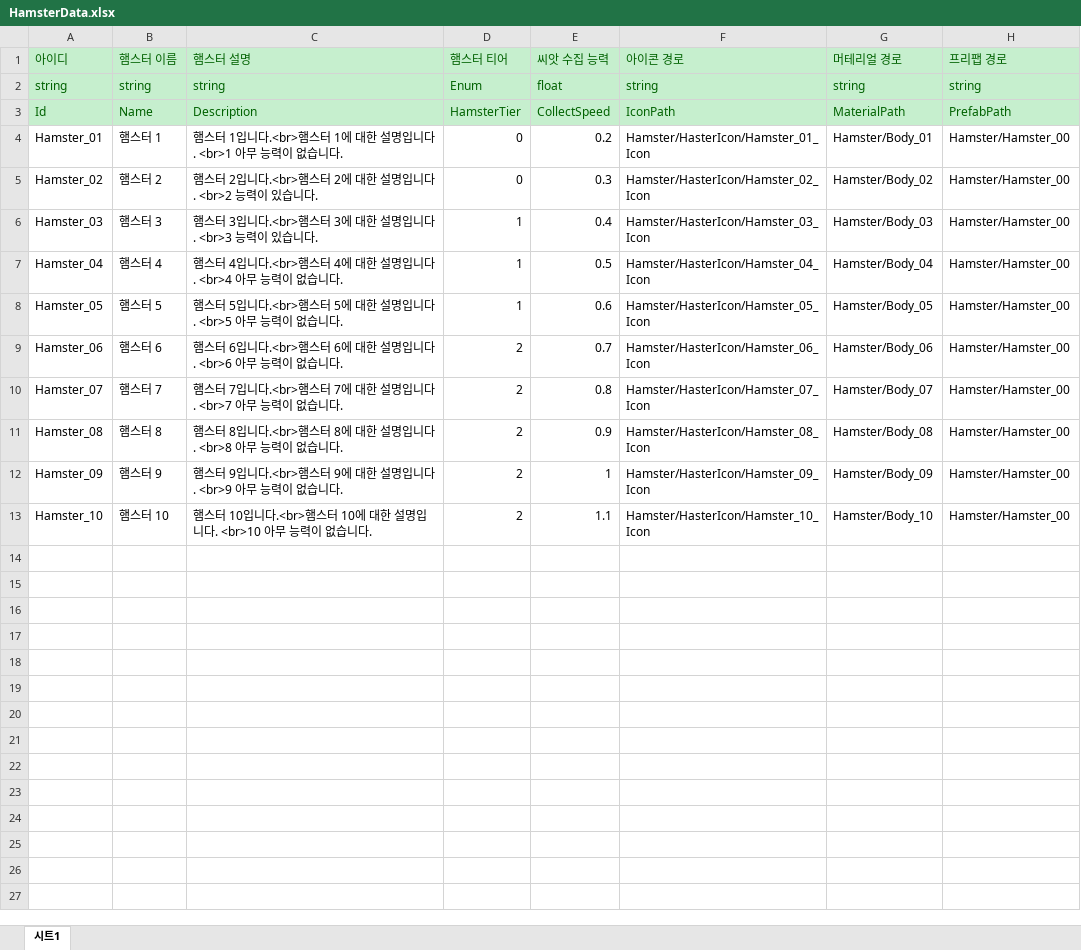
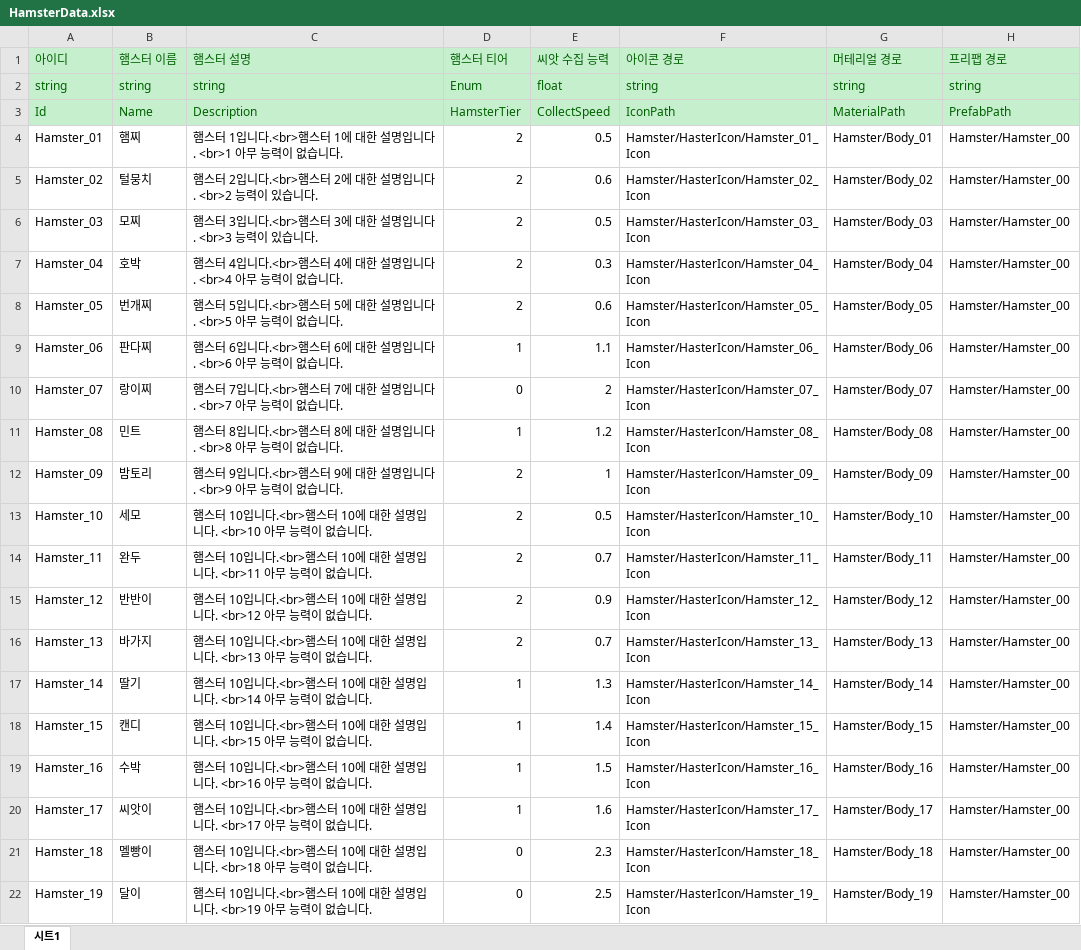
Before and after one commit to Mara41-9/Hamzzi, an Excel workbook: JsonConverter/ExcelFiles/HamsterData.xlsx, sheet 시트1, drawn as a sheet; only a part is shown; values as stored, in another font and other column widths than the file's, no borders; conditional formats not drawn; the diff covers the shown part only; the diff names each change by its address in the sheet, - before the commit and + after, or states it on an @@ line.

```diff
--- a/JsonConverter/ExcelFiles/HamsterData.xlsx (sheet 시트1)
+++ b/JsonConverter/ExcelFiles/HamsterData.xlsx (sheet 시트1)
-B4 (햄스터 이름): 햄스터 1
+B4 (햄스터 이름): 햄찌
-D4:D5 (햄스터 티어): 0
+D4:D5 (햄스터 티어): 2
-E4 (씨앗 수집 능력): 0.2
+E4 (씨앗 수집 능력): 0.5
-B5 (햄스터 이름): 햄스터 2
+B5 (햄스터 이름): 털뭉치
-E5 (씨앗 수집 능력): 0.3
+E5 (씨앗 수집 능력): 0.6
-B6 (햄스터 이름): 햄스터 3
+B6 (햄스터 이름): 모찌
-D6:D8 (햄스터 티어): 1
+D6:D8 (햄스터 티어): 2
-E6 (씨앗 수집 능력): 0.4
+E6 (씨앗 수집 능력): 0.5
-B7 (햄스터 이름): 햄스터 4
+B7 (햄스터 이름): 호박
-E7 (씨앗 수집 능력): 0.5
+E7 (씨앗 수집 능력): 0.3
-B8 (햄스터 이름): 햄스터 5
+B8 (햄스터 이름): 번개찌
-B9 (햄스터 이름): 햄스터 6
+B9 (햄스터 이름): 판다찌
-D9 (햄스터 티어): 2
+D9 (햄스터 티어): 1
-E9 (씨앗 수집 능력): 0.7
+E9 (씨앗 수집 능력): 1.1
-B10 (햄스터 이름): 햄스터 7
+B10 (햄스터 이름): 랑이찌
-D10 (햄스터 티어): 2
+D10 (햄스터 티어): 0
-E10 (씨앗 수집 능력): 0.8
+E10 (씨앗 수집 능력): 2
-B11 (햄스터 이름): 햄스터 8
+B11 (햄스터 이름): 민트
-D11 (햄스터 티어): 2
+D11 (햄스터 티어): 1
-E11 (씨앗 수집 능력): 0.9
+E11 (씨앗 수집 능력): 1.2
-B12 (햄스터 이름): 햄스터 9
+B12 (햄스터 이름): 밤토리
-B13 (햄스터 이름): 햄스터 10
+B13 (햄스터 이름): 세모
-E13 (씨앗 수집 능력): 1.1
+E13 (씨앗 수집 능력): 0.5
+row 14: Hamster_11 | 완두 | 햄스터 10입니다.<br>햄스터 10에 대한 설명입니다. <br>11 아무 능력이 없습니다. | 2 | 0.7 | Hamster/HasterIcon/Hamster_11_Icon | Hamster/Body_11 | Hamster/Hamster_00
+row 15: Hamster_12 | 반반이 | 햄스터 10입니다.<br>햄스터 10에 대한 설명입니다. <br>12 아무 능력이 없습니다. | 2 | 0.9 | Hamster/HasterIcon/Hamster_12_Icon | Hamster/Body_12 | Hamster/Hamster_00
+row 16: Hamster_13 | 바가지 | 햄스터 10입니다.<br>햄스터 10에 대한 설명입니다. <br>13 아무 능력이 없습니다. | 2 | 0.7 | Hamster/HasterIcon/Hamster_13_Icon | Hamster/Body_13 | Hamster/Hamster_00
+row 17: Hamster_14 | 딸기 | 햄스터 10입니다.<br>햄스터 10에 대한 설명입니다. <br>14 아무 능력이 없습니다. | 1 | 1.3 | Hamster/HasterIcon/Hamster_14_Icon | Hamster/Body_14 | Hamster/Hamster_00
+row 18: Hamster_15 | 캔디 | 햄스터 10입니다.<br>햄스터 10에 대한 설명입니다. <br>15 아무 능력이 없습니다. | 1 | 1.4 | Hamster/HasterIcon/Hamster_15_Icon | Hamster/Body_15 | Hamster/Hamster_00
+row 19: Hamster_16 | 수박 | 햄스터 10입니다.<br>햄스터 10에 대한 설명입니다. <br>16 아무 능력이 없습니다. | 1 | 1.5 | Hamster/HasterIcon/Hamster_16_Icon | Hamster/Body_16 | Hamster/Hamster_00
+row 20: Hamster_17 | 씨앗이 | 햄스터 10입니다.<br>햄스터 10에 대한 설명입니다. <br>17 아무 능력이 없습니다. | 1 | 1.6 | Hamster/HasterIcon/Hamster_17_Icon | Hamster/Body_17 | Hamster/Hamster_00
+row 21: Hamster_18 | 멜빵이 | 햄스터 10입니다.<br>햄스터 10에 대한 설명입니다. <br>18 아무 능력이 없습니다. | 0 | 2.3 | Hamster/HasterIcon/Hamster_18_Icon | Hamster/Body_18 | Hamster/Hamster_00
+row 22: Hamster_19 | 달이 | 햄스터 10입니다.<br>햄스터 10에 대한 설명입니다. <br>19 아무 능력이 없습니다. | 0 | 2.5 | Hamster/HasterIcon/Hamster_19_Icon | Hamster/Body_19 | Hamster/Hamster_00
```
Also changed, not shown: 11 added rows elsewhere in this sheet, 1 other file.
